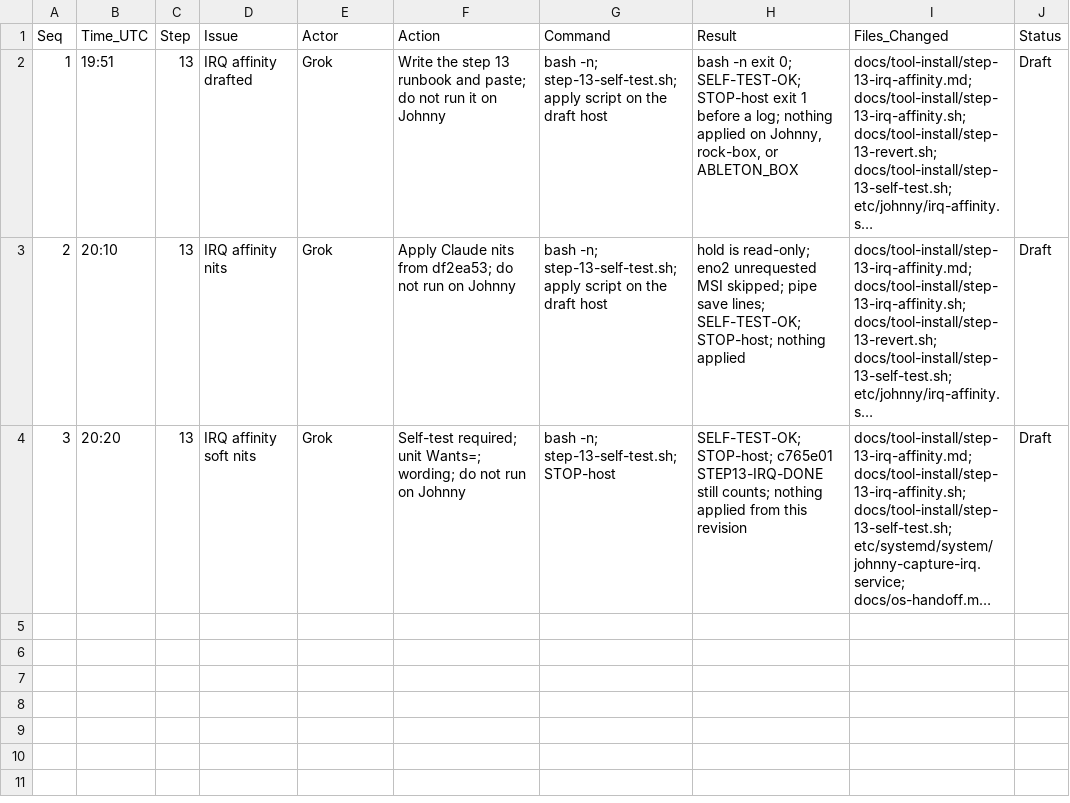
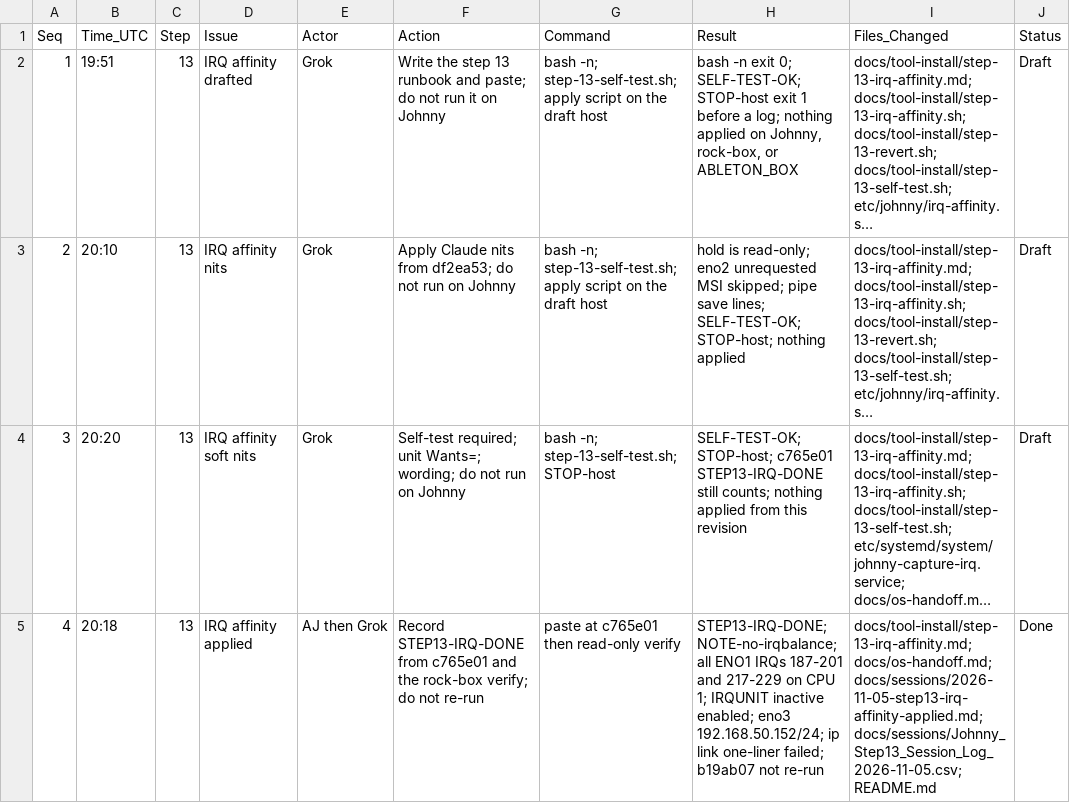
Before and after one commit to ajeswint/strix-halo-johnny, a CSV file: docs/sessions/Johnny_Step13_Session_Log_2026-11-05.csv, drawn as a sheet; long unchanged cells end in …; the diff names each change by its address in the sheet, - before the commit and + after, or states it on an @@ line.

```diff
--- a/docs/sessions/Johnny_Step13_Session_Log_2026-11-05.csv
+++ b/docs/sessions/Johnny_Step13_Session_Log_2026-11-05.csv
+row 5: 4 | 20:18 | 13 | IRQ affinity applied | AJ then Grok | Record STEP13-IRQ-DONE from c765e01 and the rock-box verify; do not re-run | paste at c765e01 then read-only verify | STEP13-IRQ-DONE; NOTE-no-irqbalance; all ENO1 IRQs 187-201 and 217-229 on CPU 1; IRQUNIT inactive enabled; eno3 192.168.50.152/24; ip link one-liner failed; b19ab07 not re-run | docs/tool-install/step-13-irq-affinity.md; docs/os-handoff.md; docs/sessions/2026-11-05-step13-irq-affinity-applied.md; docs/sessions/Johnny_Step13_Session_Log_2026-11-05.csv; README.md | Done
```
Also changed, not shown: 5 other files.
